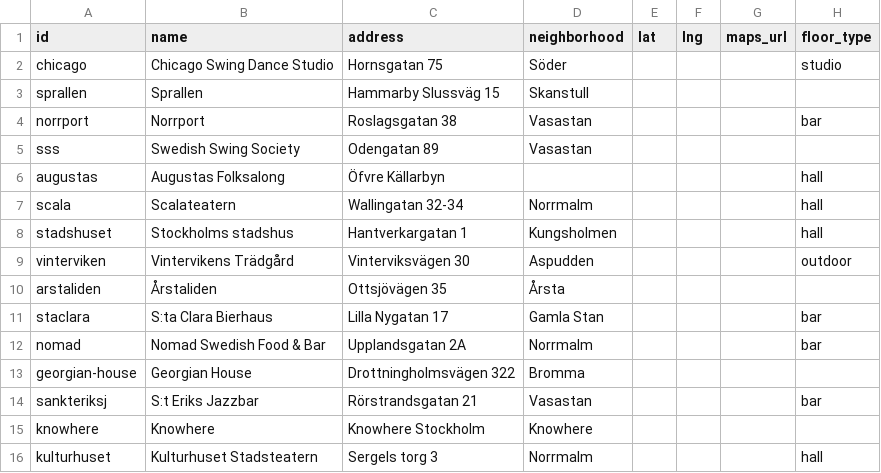
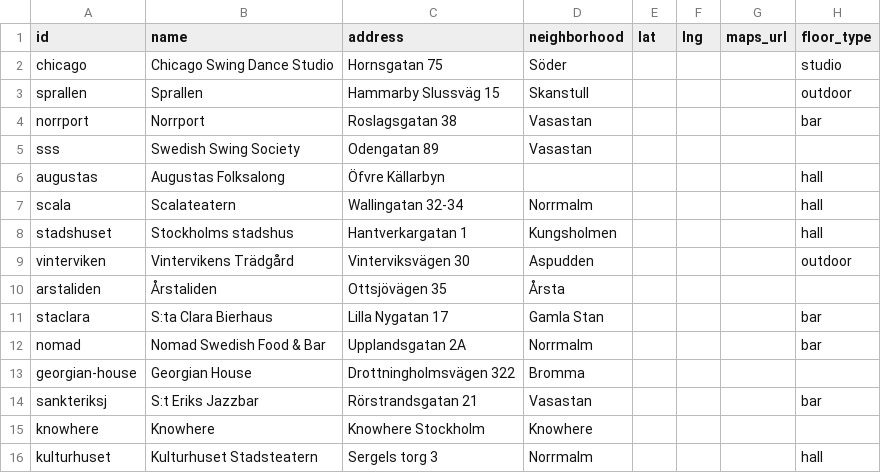
Before and after one commit to ranveeraggarwal/swsthlm, a CSV file: data/venues.csv, drawn as a sheet.

```diff
--- a/data/venues.csv
+++ b/data/venues.csv
@@ -2,3 +2,3 @@ id,name,address,neighborhood,lat,lng,maps_url,floor_type
 chicago,Chicago Swing Dance Studio,Hornsgatan 75,Söder,,,,studio
-sprallen,Sprallen,Hammarby Slussväg 15,Skanstull,,,,
+sprallen,Sprallen,Hammarby Slussväg 15,Skanstull,,,,outdoor
 norrport,Norrport,Roslagsgatan 38,Vasastan,,,,bar
```
Also changed, not shown: 1 other file.
